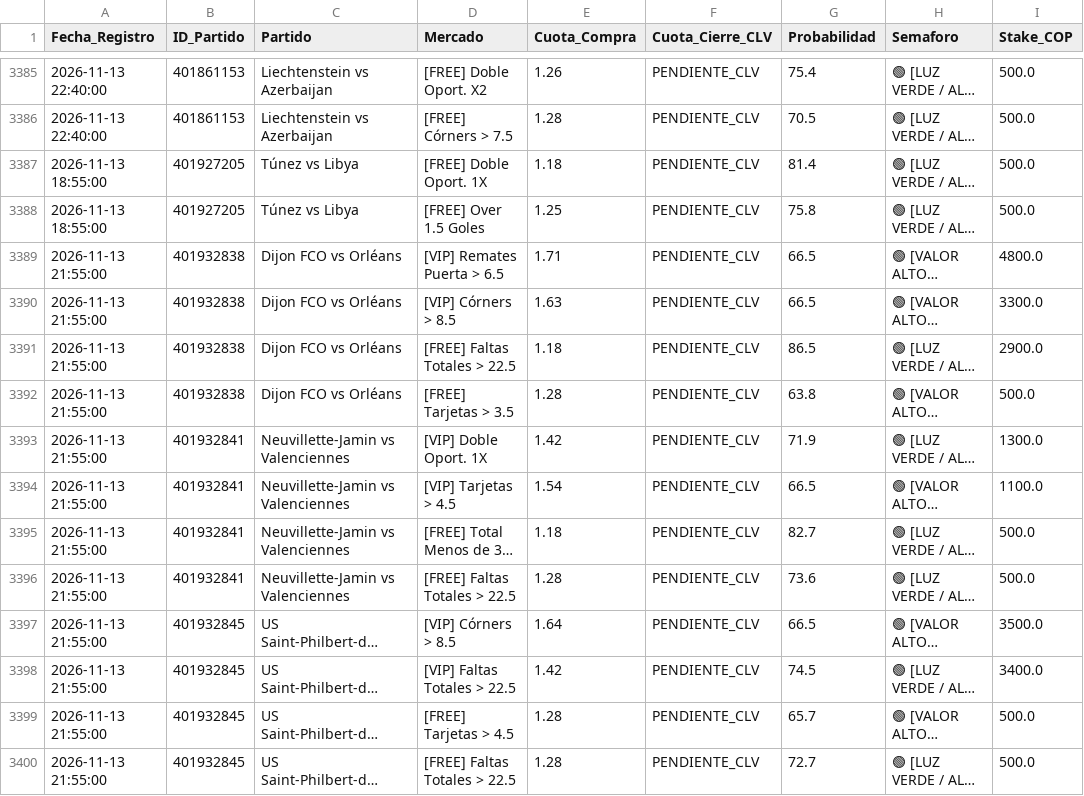
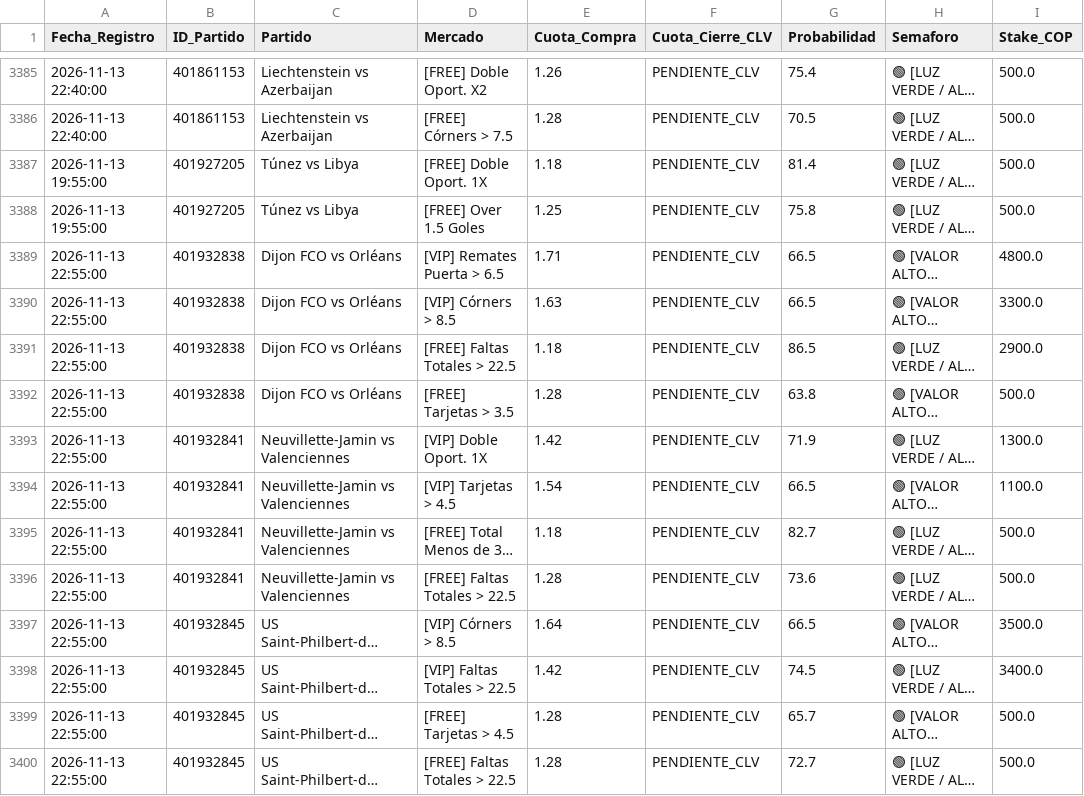
Before and after one commit to quantbetanalitica/quantbet22, a CSV file: auditoria_apuestas.csv, drawn as a sheet; only a part is shown, gaps mark what is left out; long unchanged cells end in …; the diff covers the shown part only; the diff names each change by its address in the sheet, - before the commit and + after, or states it on an @@ line.

Commit message:
Sync auditoria_apuestas.csv (2026-11-13)

```diff
--- a/auditoria_apuestas.csv
+++ b/auditoria_apuestas.csv
-A3387:A3388 (Fecha_Registro): 2026-11-13 18:55:00
+A3387:A3388 (Fecha_Registro): 2026-11-13 19:55:00
-A3389:A3400 (Fecha_Registro): 2026-11-13 21:55:00
+A3389:A3400 (Fecha_Registro): 2026-11-13 22:55:00
```
Also changed, not shown: 37 edited cells elsewhere in this file.
